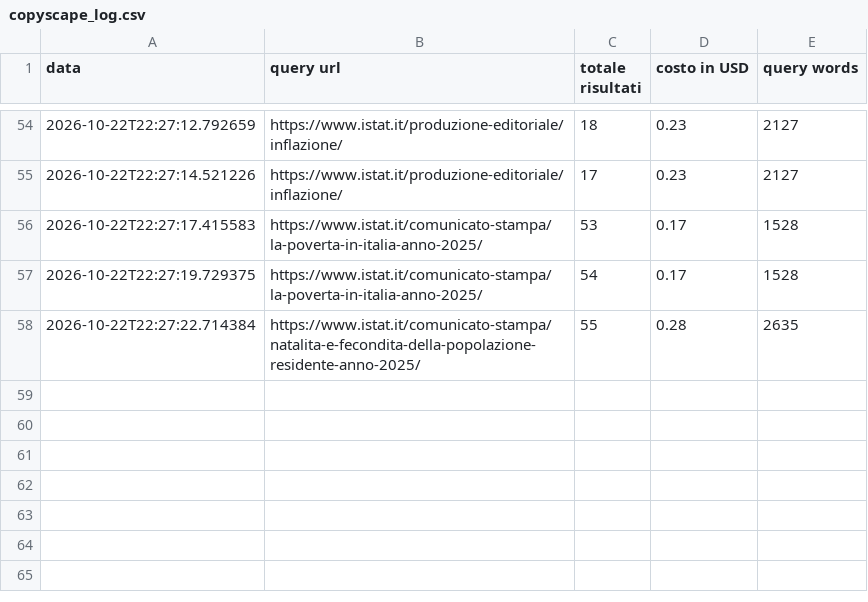
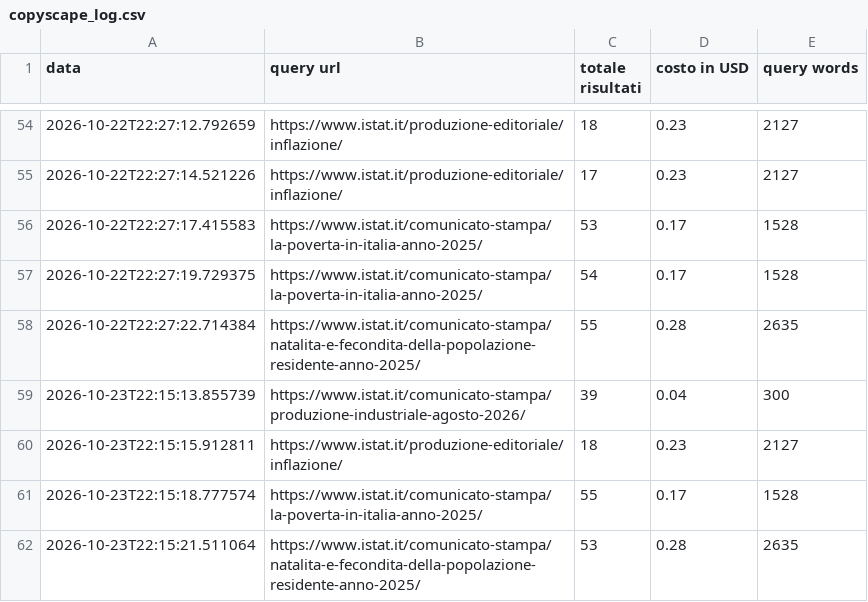
Before and after one commit to patrunomeister/IstatPressReleases, a CSV file: copyscape_log.csv, drawn as a sheet; only a part is shown, gaps mark what is left out.

```diff
--- a/copyscape_log.csv
+++ b/copyscape_log.csv
@@ -58 +58,5 @@ data,query url,totale risultati,costo in USD,query words
 2026-10-22T22:27:22.714384,https://www.istat.it/comunicato-stampa/natalita-e-fecondita-della-popolazione-residente-anno-2025/,55,0.28,2635
+2026-10-23T22:15:13.855739,https://www.istat.it/comunicato-stampa/produzione-industriale-agosto-2026/,39,0.04,300
+2026-10-23T22:15:15.912811,https://www.istat.it/produzione-editoriale/inflazione/,18,0.23,2127
+2026-10-23T22:15:18.777574,https://www.istat.it/comunicato-stampa/la-poverta-in-italia-anno-2025/,55,0.17,1528
+2026-10-23T22:15:21.511064,https://www.istat.it/comunicato-stampa/natalita-e-fecondita-della-popolazione-residente-anno-2025/,53,0.28,2635
```
Also changed, not shown: 5 other files.
